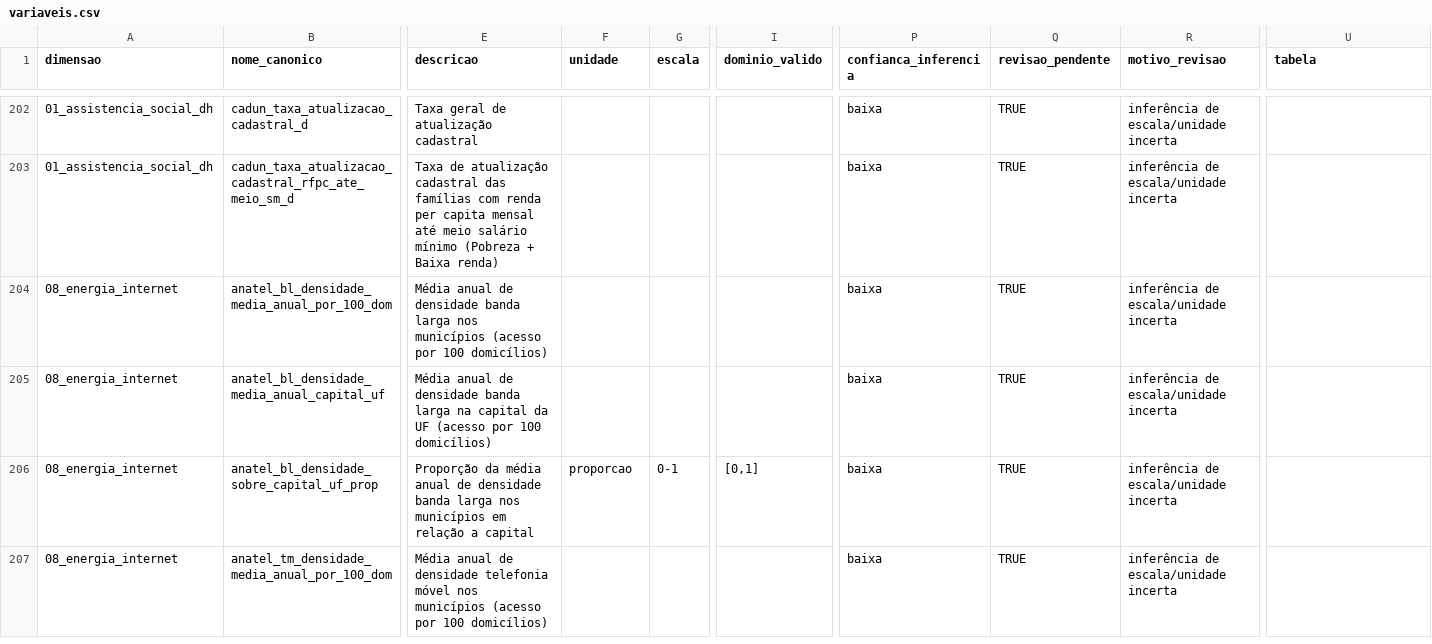
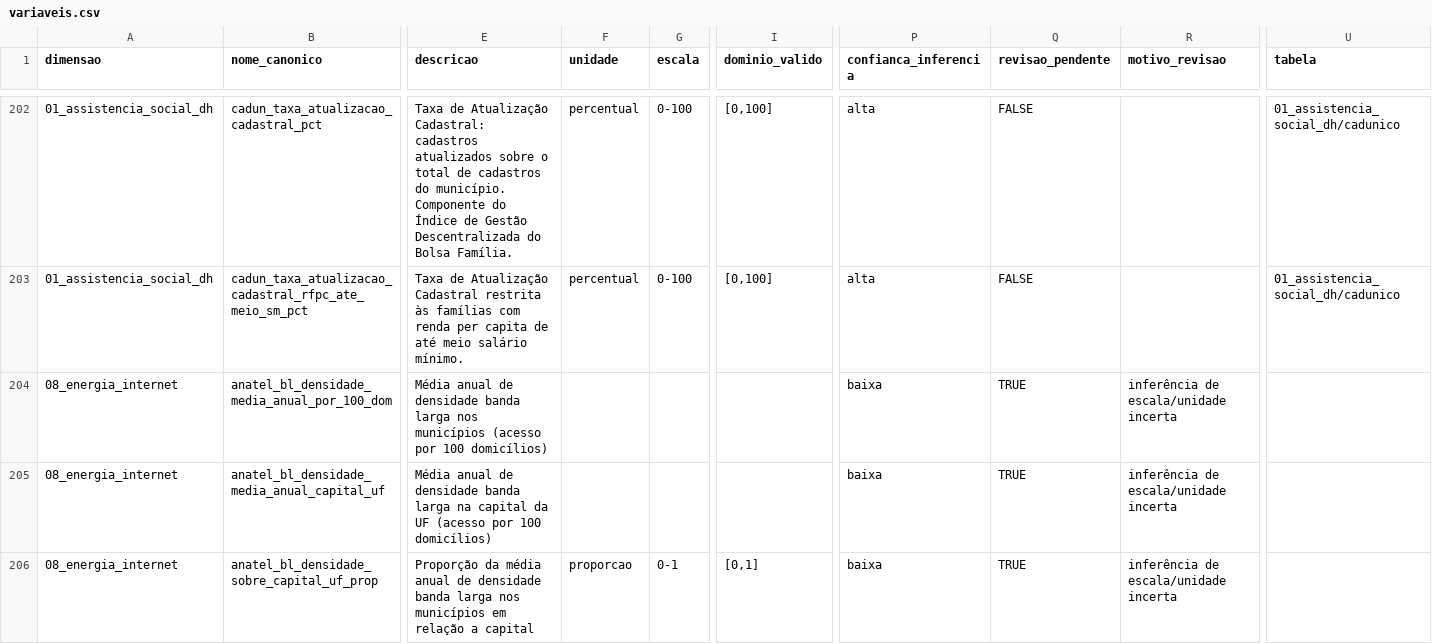
Before and after one commit to mape-iesp/MAPEmunicipios-ETL, a CSV file: dicionario/variaveis.csv, drawn as a sheet; only a part is shown, gaps mark what is left out; the shorter side is filled out with more unchanged rows; the diff covers the shown part only; the diff names each change by its address in the sheet, - before the commit and + after, or states it on an @@ line.

```diff
--- a/dicionario/variaveis.csv
+++ b/dicionario/variaveis.csv
-B202 (nome_canonico): cadun_taxa_atualizacao_cadastral_d
+B202 (nome_canonico): cadun_taxa_atualizacao_cadastral_pct
-E202 (descricao): Taxa geral de atualização cadastral
+E202 (descricao): Taxa de Atualização Cadastral: cadastros atualizados sobre o total de cadastros do município. Componente do Índice de Gestão Descentralizada do Bolsa Família.
-F202:F203 (unidade): (empty)
+F202:F203 (unidade): percentual
-G202:G203 (escala): (empty)
+G202:G203 (escala): 0-100
-I202:I203 (dominio_valido): (empty)
+I202:I203 (dominio_valido): [0,100]
-P202:P203 (confianca_inferencia): baixa
+P202:P203 (confianca_inferencia): alta
-Q202:Q203 (revisao_pendente): TRUE
+Q202:Q203 (revisao_pendente): FALSE
-R202:R203 (motivo_revisao): inferência de escala/unidade incerta
+R202:R203 (motivo_revisao): (empty)
-U202:U203 (tabela): (empty)
+U202:U203 (tabela): 01_assistencia_social_dh/cadunico
-B203 (nome_canonico): cadun_taxa_atualizacao_cadastral_rfpc_ate_meio_sm_d
+B203 (nome_canonico): cadun_taxa_atualizacao_cadastral_rfpc_ate_meio_sm_pct
-E203 (descricao): Taxa de atualização cadastral das famílias com renda per capita mensal até meio salário mínimo (Pobreza + Baixa renda)
+E203 (descricao): Taxa de Atualização Cadastral restrita às famílias com renda per capita de até meio salário mínimo.
```
Also changed, not shown: 78 edited cells elsewhere in this file, dicionario/tabelas.csv, 19 other files.
